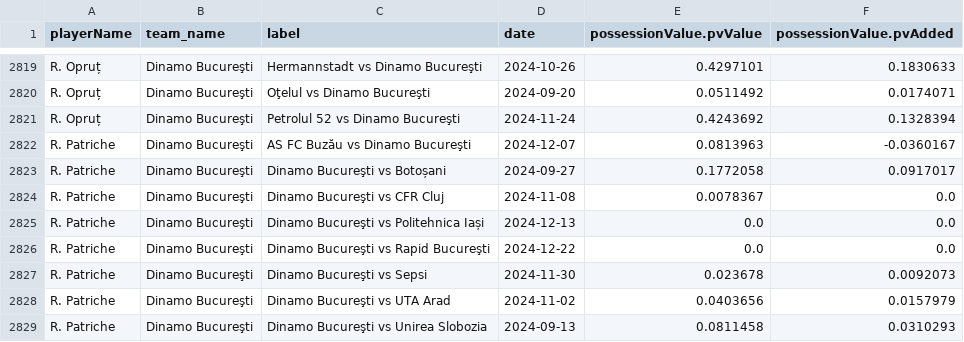
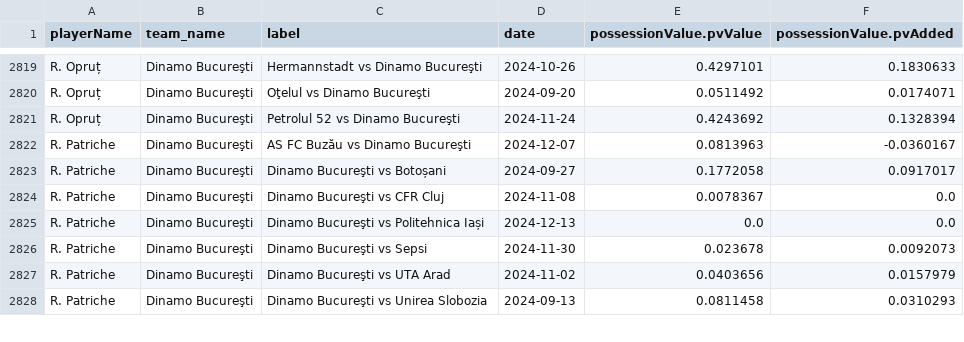
Before and after one commit to AC-Horsens/AC-Horsens-scouting, a CSV file: ROU_Liga_I_2024_2025/pv_all ROU_Liga_I_2024_2025.csv, drawn as a sheet; only a part is shown, gaps mark what is left out.

```diff
--- a/ROU_Liga_I_2024_2025/pv_all ROU_Liga_I_2024_2025.csv
+++ b/ROU_Liga_I_2024_2025/pv_all ROU_Liga_I_2024_2025.csv
@@ -2825,3 +2825,2 @@ R. Patriche,Dinamo Bucureşti,Dinamo Bucureşti vs CFR Cluj,2024-11-08,0.0078367
 R. Patriche,Dinamo Bucureşti,Dinamo Bucureşti vs Politehnica Iași,2024-12-13,0.0,0.0
-R. Patriche,Dinamo Bucureşti,Dinamo Bucureşti vs Rapid Bucureşti,2024-12-22,0.0,0.0
 R. Patriche,Dinamo Bucureşti,Dinamo Bucureşti vs Sepsi,2024-11-30,0.023678,0.0092073
```
Also changed, not shown: BEL_Challenger_Pro_League_2024_2025/xg_all BEL_Challenger_Pro_League_2024_2025.csv, ITA_Serie_B_2024_2025/xA_all ITA_Serie_B_2024_2025.csv, 37 other files.
